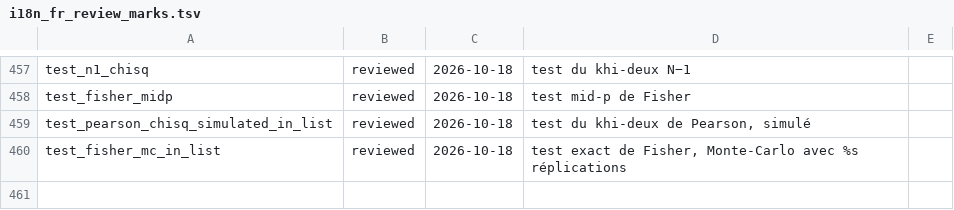
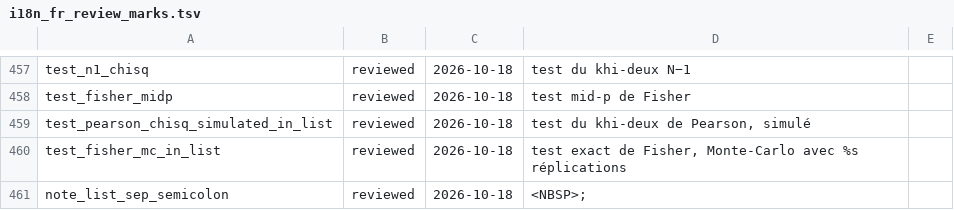
Before and after one commit to amaltawfik/spicy, a TSV file: dev/i18n_fr_review_marks.tsv, drawn as a sheet; only a part is shown, gaps mark what is left out; the diff names each change by its address in the sheet, - before the commit and + after, or states it on an @@ line.

Commit message:
Notes join a list of variables with semicolons when one of the labels contains a comma (one shared helper, English and French); the README documentation list gains the eight articles it omitted and a test holds it to the pkgdown articles index; the data preview of the multiple-response article prints as a tibble

```diff
--- a/dev/i18n_fr_review_marks.tsv
+++ b/dev/i18n_fr_review_marks.tsv
+row 461: note_list_sep_semicolon | reviewed | 2026-10-18 | <NBSP>;
```
Also changed, not shown: 20 other files.
